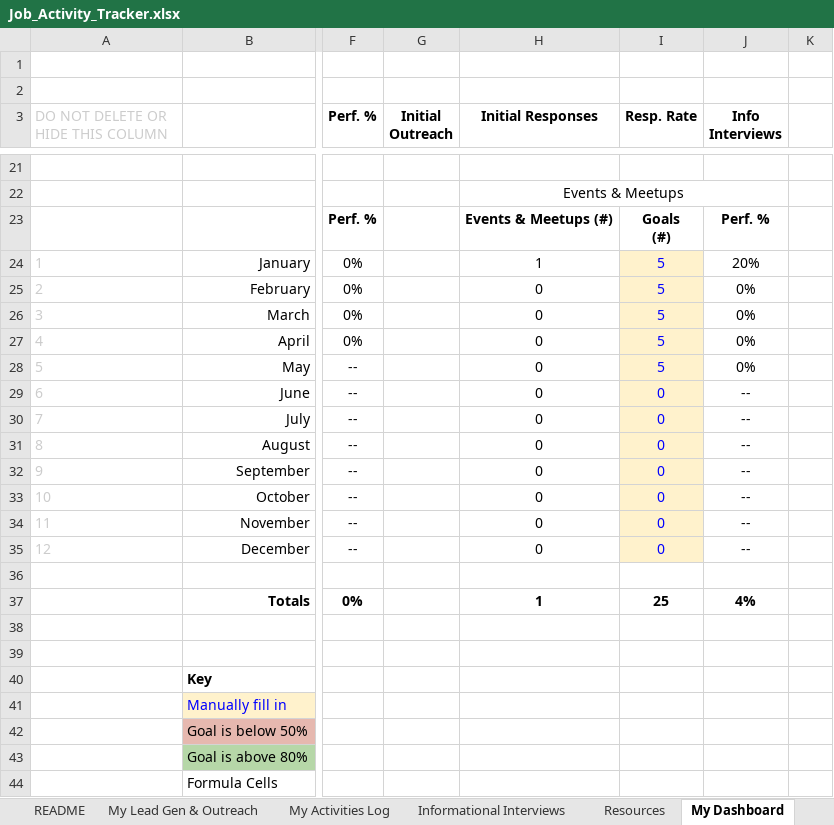
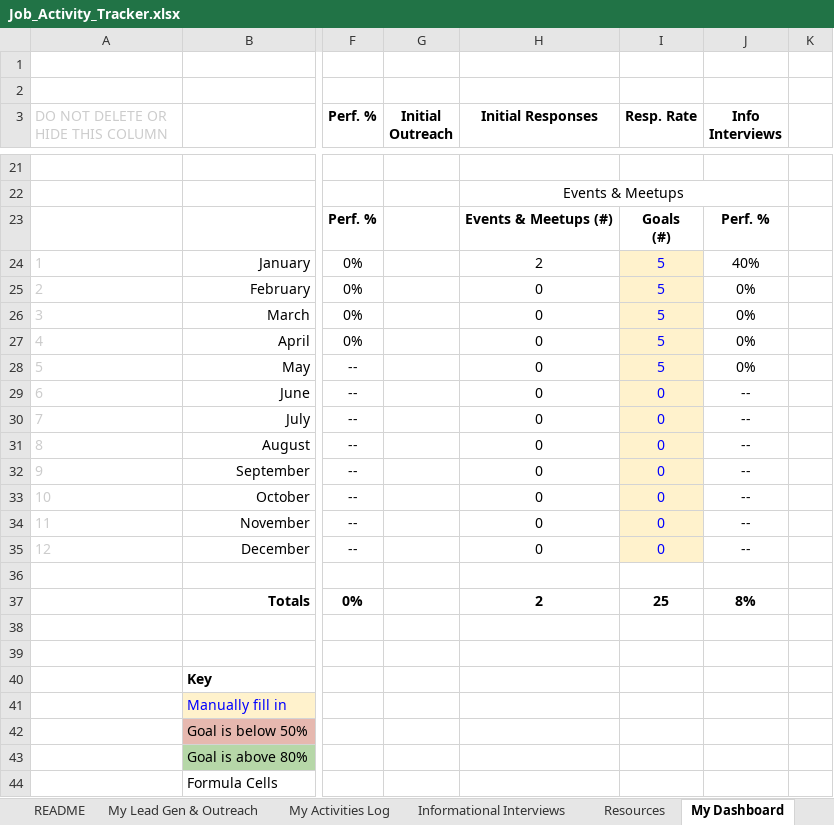
Before and after one commit to sw299/Thinkful_projects, an Excel workbook: Job_Activity_Tracker.xlsx, sheet My Dashboard, drawn as a sheet; only a part is shown, gaps mark what is left out; values as stored, in another font and other column widths than the file's, no borders; conditional formats not drawn; the diff names each change by its address in the sheet, - before the commit and + after, or states it on an @@ line.

```diff
--- a/Job_Activity_Tracker.xlsx (sheet My Dashboard)
+++ b/Job_Activity_Tracker.xlsx (sheet My Dashboard)
-H24 (Initial Responses): 1
+H24 (Initial Responses): 2
-J24 (Info Interviews): 20%
+J24 (Info Interviews): 40%
-H37 (Initial Responses): 1
+H37 (Initial Responses): 2
-J37 (Info Interviews): 4%
+J37 (Info Interviews): 8%
```
Also changed, not shown: sheet My Activities Log.
